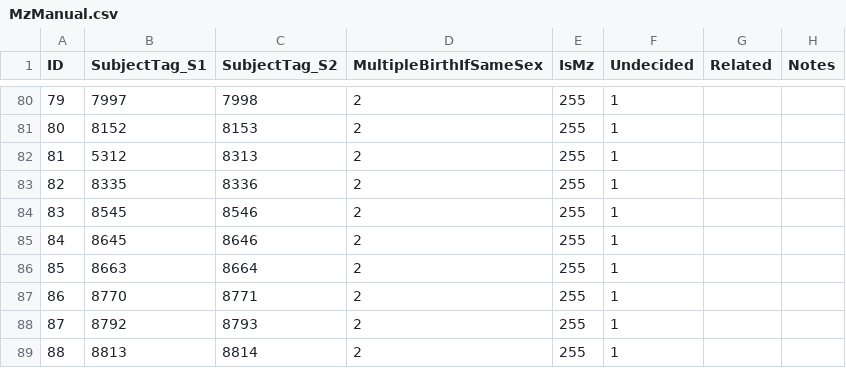
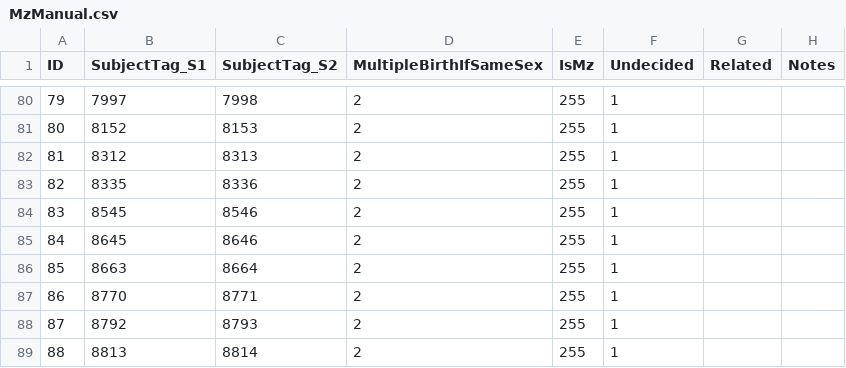
Before and after one commit to nlsy-links/nlsy-links-determination-2017, a CSV file: data-public/metadata/tables-97/MzManual.csv, drawn as a sheet; only a part is shown, gaps mark what is left out.

```diff
--- a/data-public/metadata/tables-97/MzManual.csv
+++ b/data-public/metadata/tables-97/MzManual.csv
@@ -81,3 +81,3 @@ ID,SubjectTag_S1,SubjectTag_S2,MultipleBirthIfSameSex,IsMz,Undecided,Related,Not
 80,8152,8153,2,255,1,,
-81,5312,8313,2,255,1,,
+81,8312,8313,2,255,1,,
 82,8335,8336,2,255,1,,
```
Also changed, not shown: data-public/metadata/tables-97/item.csv, 18 other files.
